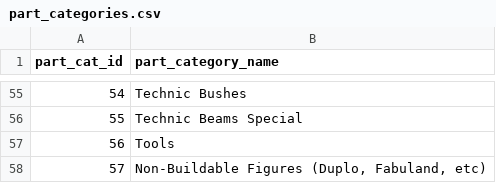
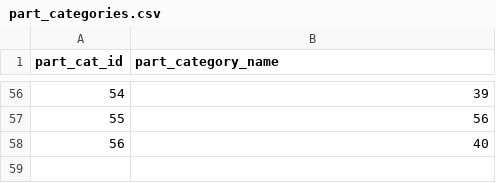
Before and after one commit to zachary62/marginalizationOrder, a CSV file: data/lego/part_categories.csv, drawn as a sheet; only a part is shown, gaps mark what is left out; the diff covers the shown part only.

```diff
--- a/data/lego/part_categories.csv
+++ b/data/lego/part_categories.csv
@@ -55,4 +56,3 @@ part_cat_id,part_category_name
-54,Technic Bushes
-55,Technic Beams Special
-56,Tools
-57,"Non-Buildable Figures (Duplo, Fabuland, etc)"
+54,39
+55,56
+56,40
```
Also changed, not shown: 1 added row and 53 edited cells elsewhere in this file, data/lego/colors.csv, data/lego/themes.csv, 14 other files.
